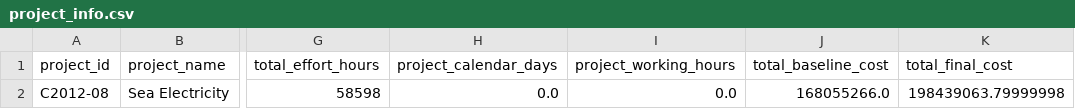
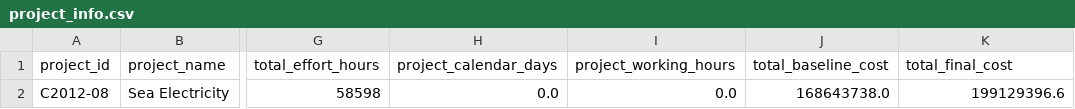
Before and after one commit to ntduyit2023/Logistics-Project-Progress-Cost-Management, a CSV file: ai_pipeline/data/processed/C2012-08/project_info.csv, drawn as a sheet; only a part is shown, gaps mark what is left out; the diff names each change by its address in the sheet, - before the commit and + after, or states it on an @@ line.

```diff
--- a/ai_pipeline/data/processed/C2012-08/project_info.csv
+++ b/ai_pipeline/data/processed/C2012-08/project_info.csv
-J2 (total_baseline_cost): 168055266.0
+J2 (total_baseline_cost): 168643738.0
-K2 (total_final_cost): 198439063.79999998
+K2 (total_final_cost): 199129396.6
```
Also changed, not shown: ai_pipeline/data/processed/C2011-07/project_info.csv, ai_pipeline/data/processed/C2019-16/project_info.csv, 2 other files.
